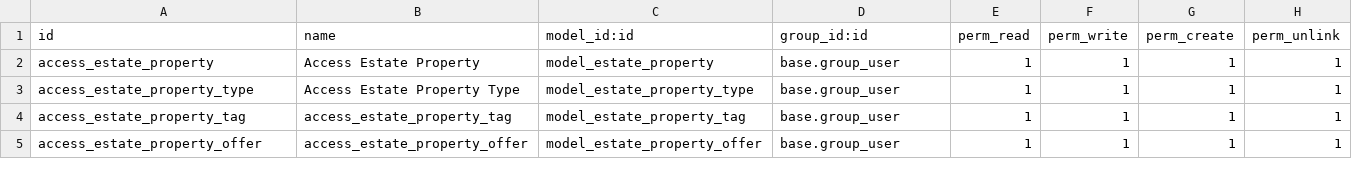
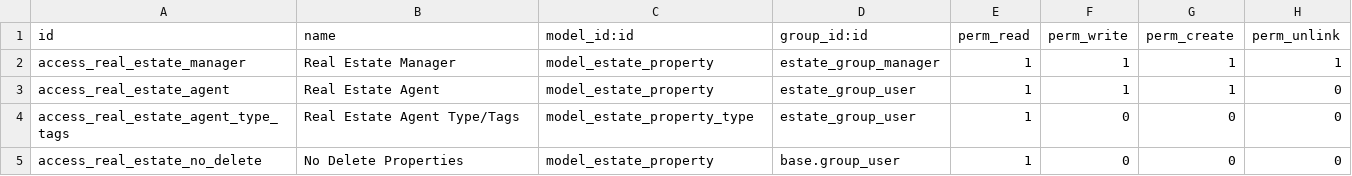
Before and after one commit to jqbeltran2/tutorials, a CSV file: estate/security/ir.model.access.csv, drawn as a sheet.

Commit message:
[IMP] real.estate: new features

```diff
--- a/estate/security/ir.model.access.csv
+++ b/estate/security/ir.model.access.csv
@@ -1,5 +1,5 @@
 id,name,model_id:id,group_id:id,perm_read,perm_write,perm_create,perm_unlink
-access_estate_property,Access Estate Property,model_estate_property,base.group_user,1,1,1,1
-access_estate_property_type,Access Estate Property Type,model_estate_property_type,base.group_user,1,1,1,1
-access_estate_property_tag,access_estate_property_tag,model_estate_property_tag,base.group_user,1,1,1,1
-access_estate_property_offer,access_estate_property_offer,model_estate_property_offer,base.group_user,1,1,1,1
+access_real_estate_manager,Real Estate Manager,model_estate_property,estate_group_manager,1,1,1,1
+access_real_estate_agent,Real Estate Agent,model_estate_property,estate_group_user,1,1,1,0
+access_real_estate_agent_type_tags,Real Estate Agent Type/Tags,model_estate_property_type,estate_group_user,1,0,0,0
+access_real_estate_no_delete,No Delete Properties,model_estate_property,base.group_user,1,0,0,0
```
Also changed, not shown: 7 other files.
